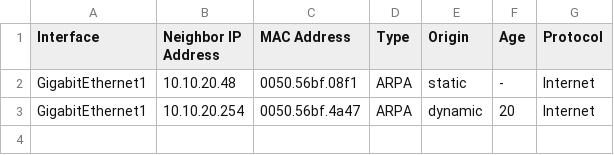
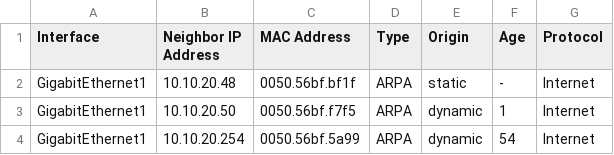
Before and after one commit to automateyournetwork/merlin, a CSV file: Camelot/Cisco/DevNet_Sandbox/Show_IP_ARP/DevNet_Sandbox_CSR1000v_show_ip_arp.csv, drawn as a sheet.

```diff
--- a/Camelot/Cisco/DevNet_Sandbox/Show_IP_ARP/DevNet_Sandbox_CSR1000v_show_ip_arp.csv
+++ b/Camelot/Cisco/DevNet_Sandbox/Show_IP_ARP/DevNet_Sandbox_CSR1000v_show_ip_arp.csv
@@ -1,3 +1,4 @@
 Interface,Neighbor IP Address,MAC Address,Type,Origin,Age,Protocol
-GigabitEthernet1,10.10.20.48,0050.56bf.08f1,ARPA,static,-,Internet
-GigabitEthernet1,10.10.20.254,0050.56bf.4a47,ARPA,dynamic,20,Internet
+GigabitEthernet1,10.10.20.48,0050.56bf.bf1f,ARPA,static,-,Internet
+GigabitEthernet1,10.10.20.50,0050.56bf.f7f5,ARPA,dynamic,1,Internet
+GigabitEthernet1,10.10.20.254,0050.56bf.5a99,ARPA,dynamic,54,Internet
```
Also changed, not shown: Camelot/Cisco/DevNet_Sandbox/Learned_ARP/DevNet_Sandbox_CSR1000v_learned_arp.csv, Camelot/Cisco/DevNet_Sandbox/Learned_ARP/DevNet_Sandbox_CSR1000v_learned_arp_statistics.csv, 47 other files.
